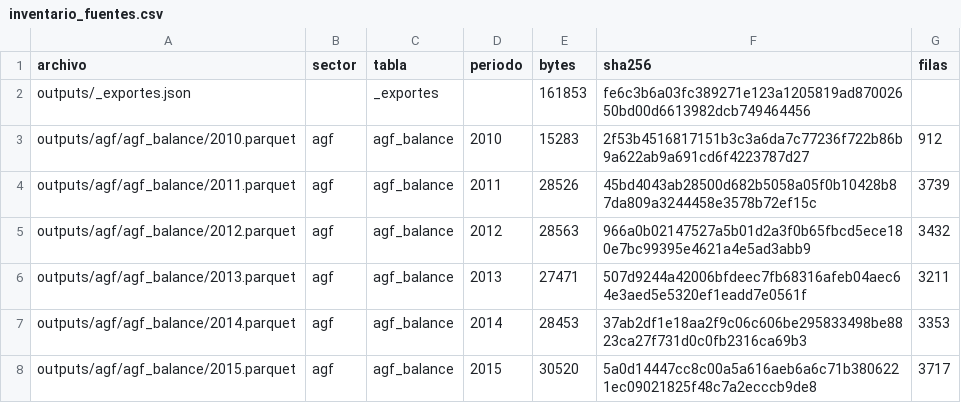
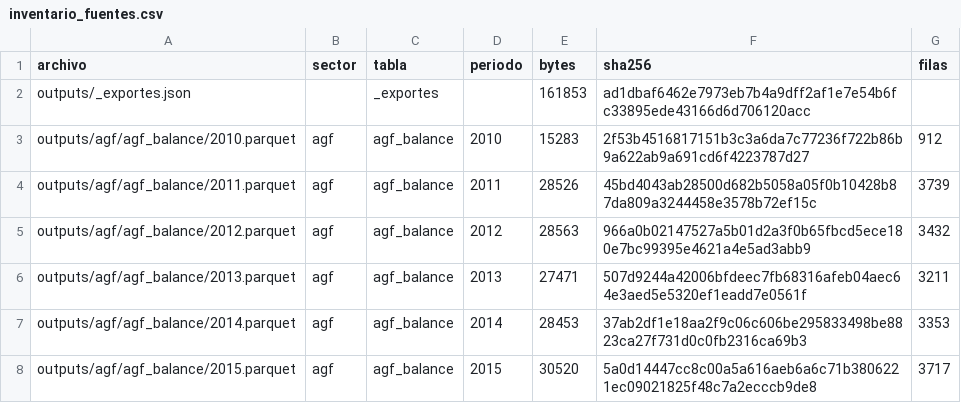
Before and after one commit to joaquinignaciomondaca-code/Sistema_de_Informacion_Financiera_de_Chile, a CSV file: docs/reproducibilidad/inventario_fuentes.csv, drawn as a sheet; only a part is shown.

```diff
--- a/docs/reproducibilidad/inventario_fuentes.csv
+++ b/docs/reproducibilidad/inventario_fuentes.csv
@@ -1,3 +1,3 @@
 archivo,sector,tabla,periodo,bytes,sha256,filas
-outputs/_exportes.json,,_exportes,,161853,fe6c3b6a03fc389271e123a1205819ad87002650bd00d6613982dcb749464456,
+outputs/_exportes.json,,_exportes,,161853,ad1dbaf6462e7973eb7b4a9dff2af1e7e54b6fc33895ede43166d6d706120acc,
 outputs/agf/agf_balance/2010.parquet,agf,agf_balance,2010,15283,2f53b4516817151b3c3a6da7c77236f722b86b9a622ab9a691cd6f4223787d27,912
```
Also changed, not shown: 1 other file.
